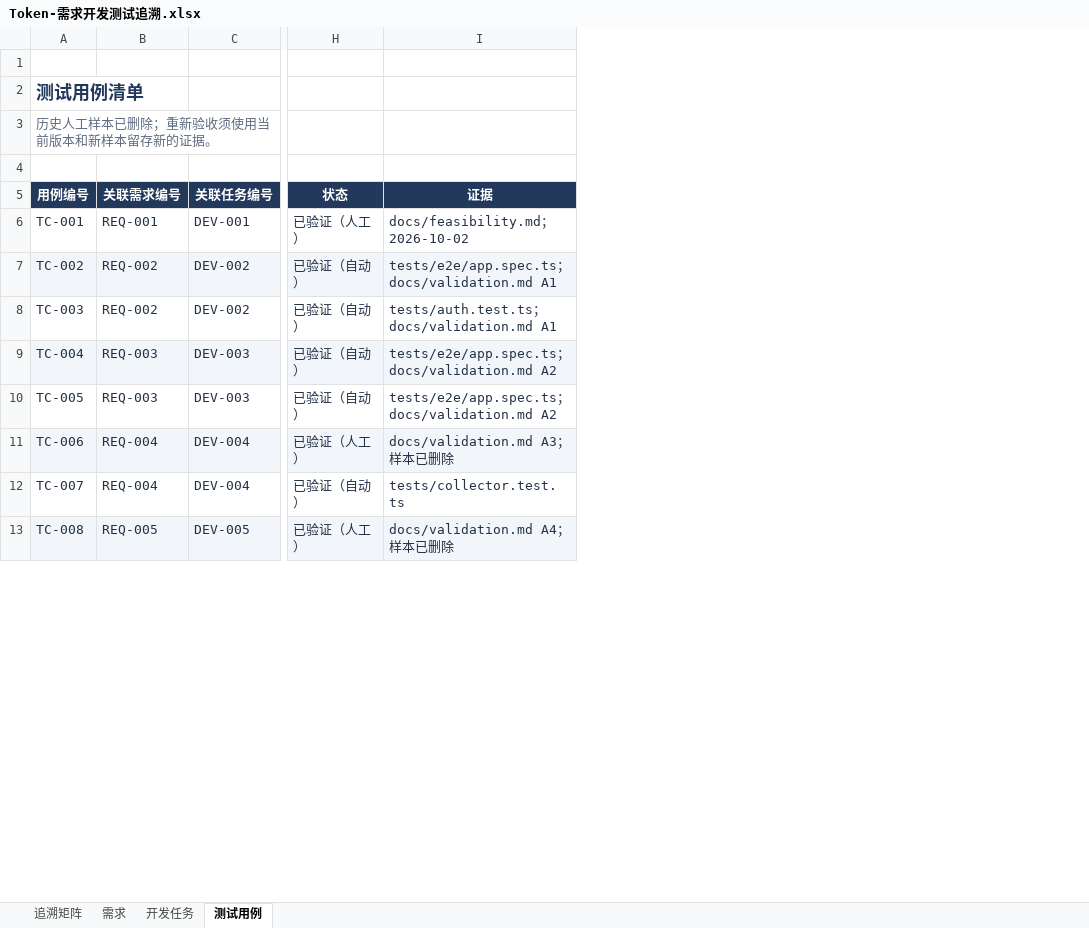
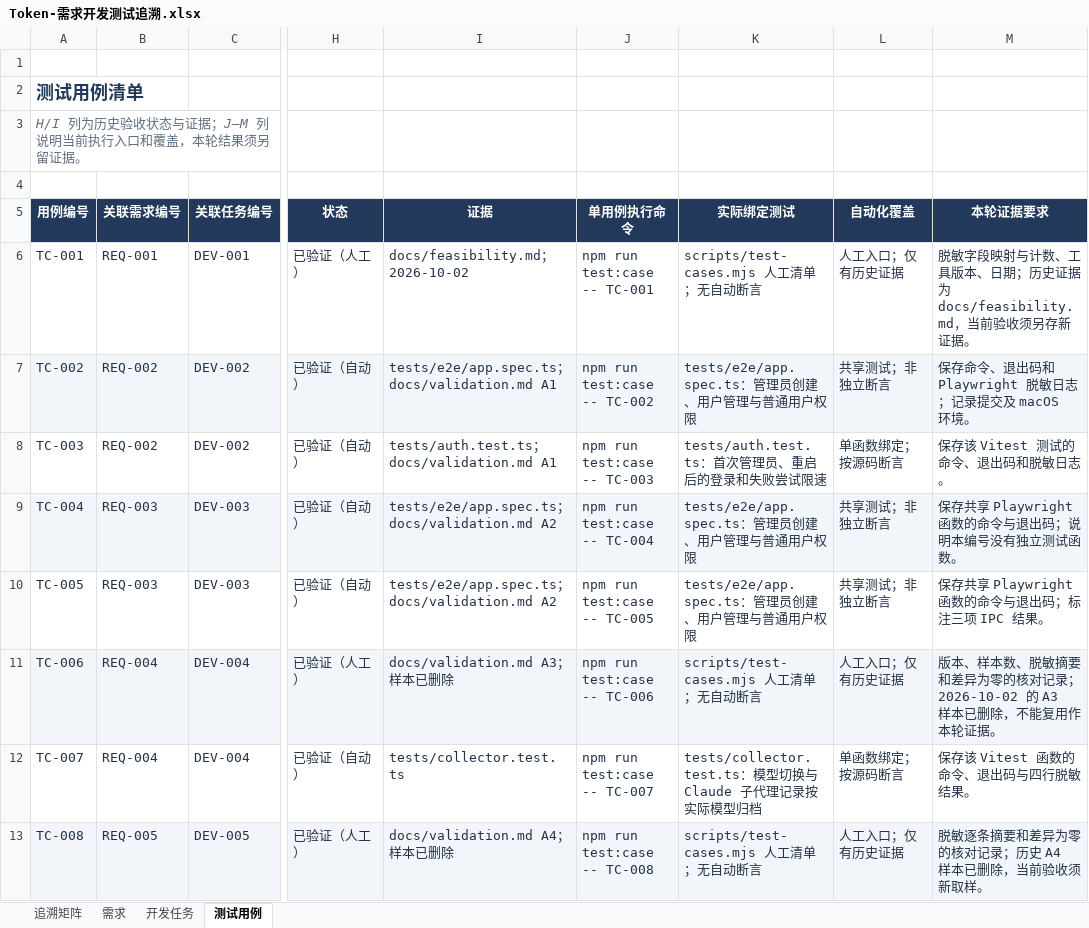
Before and after one commit to lzhe72/Token, an Excel workbook: outputs/20261002-token-docs/Token-需求开发测试追溯.xlsx, sheet 测试用例, drawn as a sheet; only a part is shown, gaps mark what is left out; values as stored, in another font and other column widths than the file's, no borders; the diff names each change by its address in the sheet, - before the commit and + after, or states it on an @@ line.

Commit message:
Document execution and evidence for all test cases

```diff
--- a/outputs/20261002-token-docs/Token-需求开发测试追溯.xlsx (sheet 测试用例)
+++ b/outputs/20261002-token-docs/Token-需求开发测试追溯.xlsx (sheet 测试用例)
+column J (单用例执行命令), rows 6-13: npm run test:case -- TC-001 | npm run test:case -- TC-002 | npm run test:case -- TC-003 | npm run test:case -- TC-004 | npm run test:case -- TC-005 | npm run test:case -- TC-006 | npm run test:case -- TC-007 | npm run test:case -- TC-008
+column K (实际绑定测试), rows 6-13: scripts/test-cases.mjs 人工清单；无自动断言 | tests/e2e/app.spec.ts：管理员创建、用户管理与普通用户权限 | tests/auth.test.ts：首次管理员、重启后的登录和失败尝试限速 | tests/e2e/app.spec.ts：管理员创建、用户管理与普通用户权限 | tests/e2e/app.spec.ts：管理员创建、用户管理与普通用户权限 | scripts/test-cases.mjs 人工清单；无自动断言 | tests/collector.test.ts：模型切换与 Claude 子代理记录按实际模型归档 | scripts/test-cases.mjs 人工清单；无自动断言
+column L (自动化覆盖), rows 6-13: 人工入口；仅有历史证据 | 共享测试；非独立断言 | 单函数绑定；按源码断言 | 共享测试；非独立断言 | 共享测试；非独立断言 | 人工入口；仅有历史证据 | 单函数绑定；按源码断言 | 人工入口；仅有历史证据
+column M (本轮证据要求), rows 6-13: 脱敏字段映射与计数、工具版本、日期；历史证据为 docs/feasibility.md，当前验收须另存新证据。 | 保存命令、退出码和 Playwright 脱敏日志；记录提交及 macOS 环境。 | 保存该 Vitest 测试的命令、退出码和脱敏日志。 | 保存共享 Playwright 函数的命令与退出码；说明本编号没有独立测试函数。 | 保存共享 Playwright 函数的命令与退出码；标注三项 IPC 结果。 | 版本、样本数、脱敏摘要和差异为零的核对记录；2026-10-02 的 A3 样本已删除，不能复用作本轮证据。 | 保存该 Vitest 函数的命令、退出码与四行脱敏结果。 | 脱敏逐条摘要和差异为零的核对记录；历史 A4 样本已删除，当前验收须新取样。
-A3 (用例编号): 历史人工样本已删除；重新验收须使用当前版本和新样本留存新的证据。
+A3 (用例编号): H/I 列为历史验收状态与证据；J–M 列说明当前执行入口和覆盖，本轮结果须另留证据。
```
Also changed, not shown: 3 other files.
